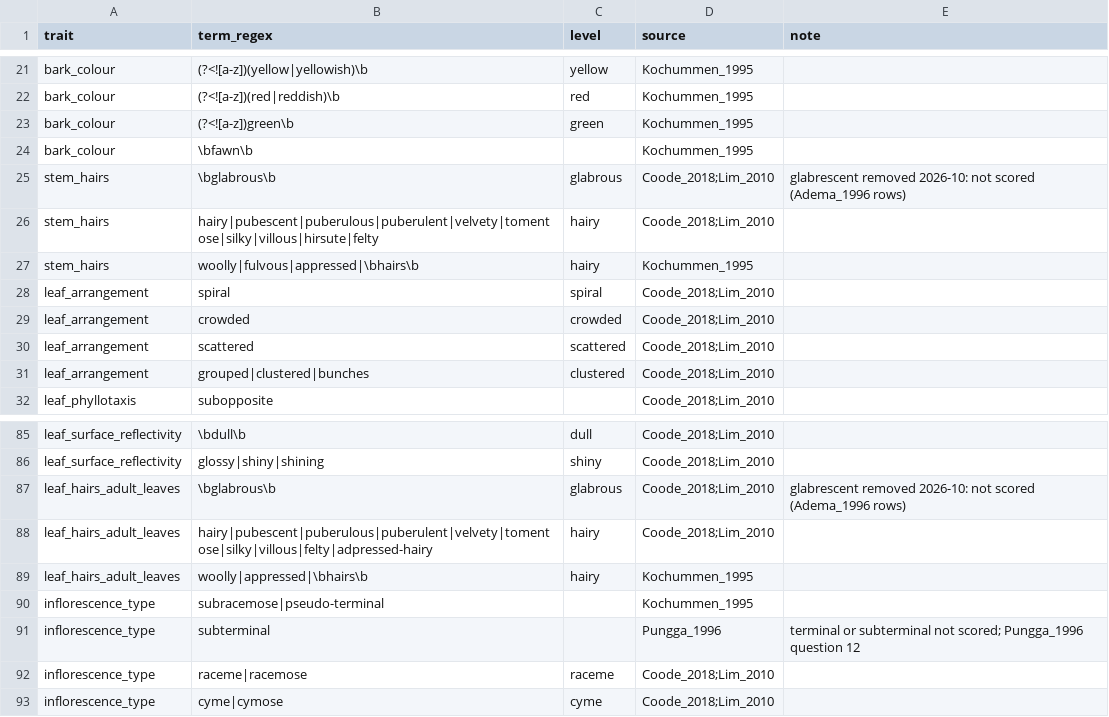
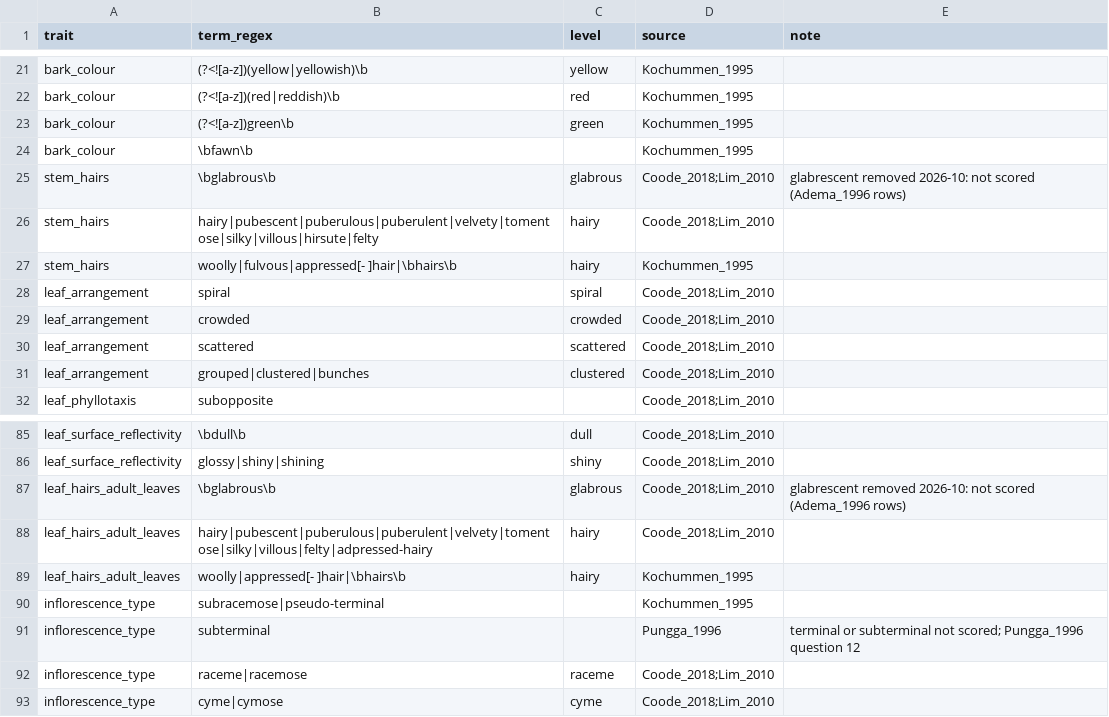
Before and after one commit to hrlai/MYtraits.build, a CSV file: .github/skills/extract-traits-from-floras-my/assets/flora_dictionary_seed.csv, drawn as a sheet; only a part is shown, gaps mark what is left out.

```diff
--- a/.github/skills/extract-traits-from-floras-my/assets/flora_dictionary_seed.csv
+++ b/.github/skills/extract-traits-from-floras-my/assets/flora_dictionary_seed.csv
@@ -26,3 +26,3 @@
 "stem_hairs","hairy|pubescent|puberulous|puberulent|velvety|tomentose|silky|villous|hirsute|felty","hairy","Coode_2018;Lim_2010",""
-"stem_hairs","woolly|fulvous|appressed|\bhairs\b","hairy","Kochummen_1995",""
+"stem_hairs","woolly|fulvous|appressed[- ]hair|\bhairs\b","hairy","Kochummen_1995",""
 "leaf_arrangement","spiral","spiral","Coode_2018;Lim_2010",""
@@ -88,3 +88,3 @@
 "leaf_hairs_adult_leaves","hairy|pubescent|puberulous|puberulent|velvety|tomentose|silky|villous|felty|adpressed-hairy","hairy","Coode_2018;Lim_2010",""
-"leaf_hairs_adult_leaves","woolly|appressed|\bhairs\b","hairy","Kochummen_1995",""
+"leaf_hairs_adult_leaves","woolly|appressed[- ]hair|\bhairs\b","hairy","Kochummen_1995",""
 "inflorescence_type","subracemose|pseudo-terminal","","Kochummen_1995",""
```
